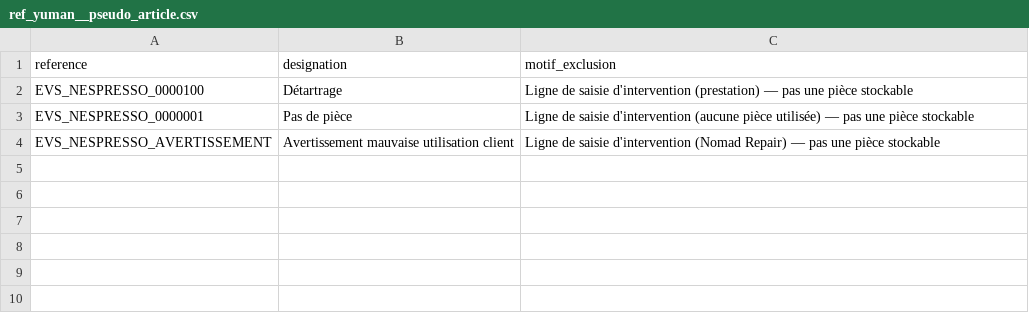
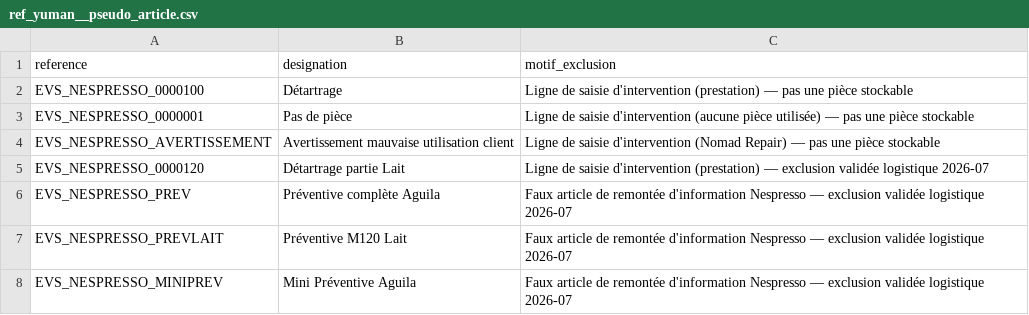
Before and after one commit to CebrailEVS/dbt_transform, a CSV file: data/reference_data/yuman/ref_yuman__pseudo_article.csv, drawn as a sheet; the diff names each change by its address in the sheet, - before the commit and + after, or states it on an @@ line.

```diff
--- a/data/reference_data/yuman/ref_yuman__pseudo_article.csv
+++ b/data/reference_data/yuman/ref_yuman__pseudo_article.csv
+row 5: EVS_NESPRESSO_0000120 | Détartrage partie Lait | Ligne de saisie d'intervention (prestation) — exclusion validée logistique 2026-07
+row 6: EVS_NESPRESSO_PREV | Préventive complète Aguila | Faux article de remontée d'information Nespresso — exclusion validée logistique 2026-07
+row 7: EVS_NESPRESSO_PREVLAIT | Préventive M120 Lait | Faux article de remontée d'information Nespresso — exclusion validée logistique 2026-07
+row 8: EVS_NESPRESSO_MINIPREV | Mini Préventive Aguila | Faux article de remontée d'information Nespresso — exclusion validée logistique 2026-07
```
